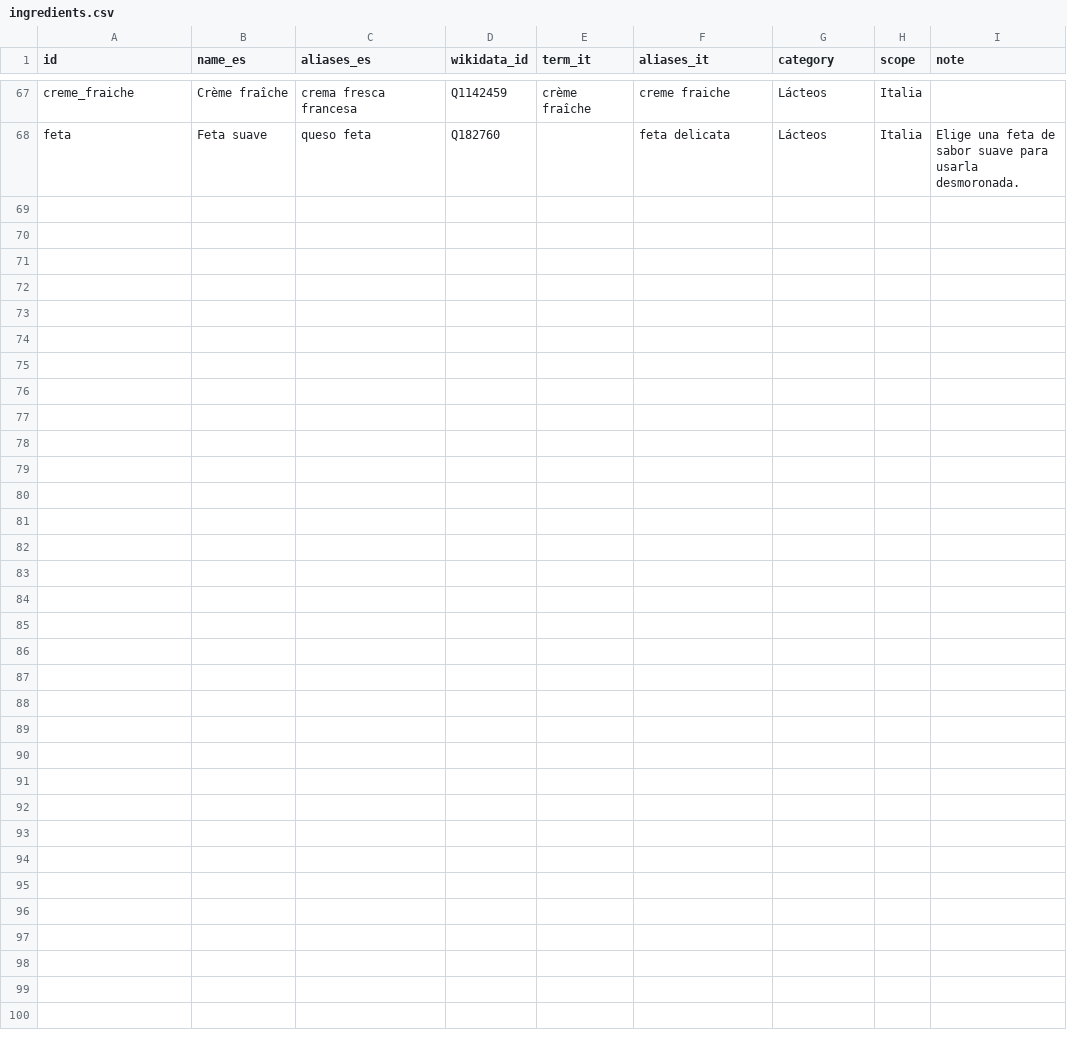
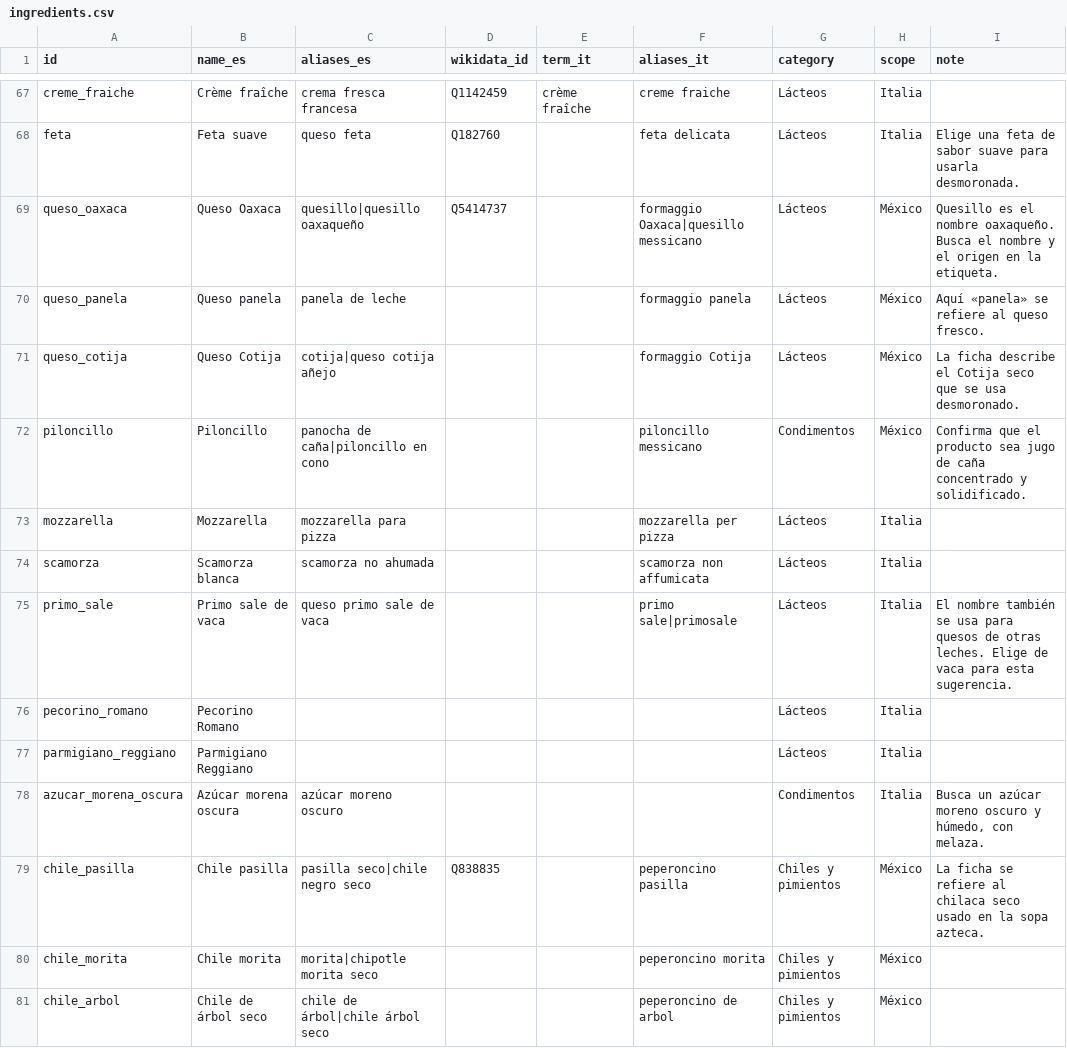
Before and after one commit to jdelagarzaf/sazon-abroad, a CSV file: data/ingredients.csv, drawn as a sheet; only a part is shown, gaps mark what is left out; the diff covers the shown part only.

```diff
--- a/data/ingredients.csv
+++ b/data/ingredients.csv
@@ -68 +68,14 @@ creme_fraiche,Crème fraîche,crema fresca francesa,Q1142459,crème fraîche,cre
 feta,Feta suave,queso feta,Q182760,,feta delicata,Lácteos,Italia,Elige una feta de sabor suave para usarla desmoronada.
+queso_oaxaca,Queso Oaxaca,quesillo|quesillo oaxaqueño,Q5414737,,formaggio Oaxaca|quesillo messicano,Lácteos,México,Quesillo es el nombre oaxaqueño. Busca el nombre y el origen en la etiqueta.
+queso_panela,Queso panela,panela de leche,,,formaggio panela,Lácteos,México,Aquí «panela» se refiere al queso fresco.
+queso_cotija,Queso Cotija,cotija|queso cotija añejo,,,formaggio Cotija,Lácteos,México,La ficha describe el Cotija seco que se usa desmoronado.
+piloncillo,Piloncillo,panocha de caña|piloncillo en cono,,,piloncillo messicano,Condimentos,México,Confirma que el producto sea jugo de caña concentrado y solidificado.
+mozzarella,Mozzarella,mozzarella para pizza,,,mozzarella per pizza,Lácteos,Italia,
+scamorza,Scamorza blanca,scamorza no ahumada,,,scamorza non affumicata,Lácteos,Italia,
+primo_sale,Primo sale de vaca,queso primo sale de vaca,,,primo sale|primosale,Lácteos,Italia,El nombre también se usa para quesos de otras leches. Elige de vaca para esta sugerencia.
+pecorino_romano,Pecorino Romano,,,,,Lácteos,Italia,
+parmigiano_reggiano,Parmigiano Reggiano,,,,,Lácteos,Italia,
+azucar_morena_oscura,Azúcar morena oscura,azúcar moreno oscuro,,,,Condimentos,Italia,"Busca un azúcar moreno oscuro y húmedo, con melaza."
+chile_pasilla,Chile pasilla,pasilla seco|chile negro seco,Q838835,,peperoncino pasilla,Chiles y pimientos,México,La ficha se refiere al chilaca seco usado en la sopa azteca.
+chile_morita,Chile morita,morita|chipotle morita seco,,,peperoncino morita,Chiles y pimientos,México,
+chile_arbol,Chile de árbol seco,chile de árbol|chile árbol seco,,,peperoncino de arbol,Chiles y pimientos,México,
```
Also changed, not shown: 13 added rows and 5 edited cells elsewhere in this file, data/evaluation.csv, 25 other files.
